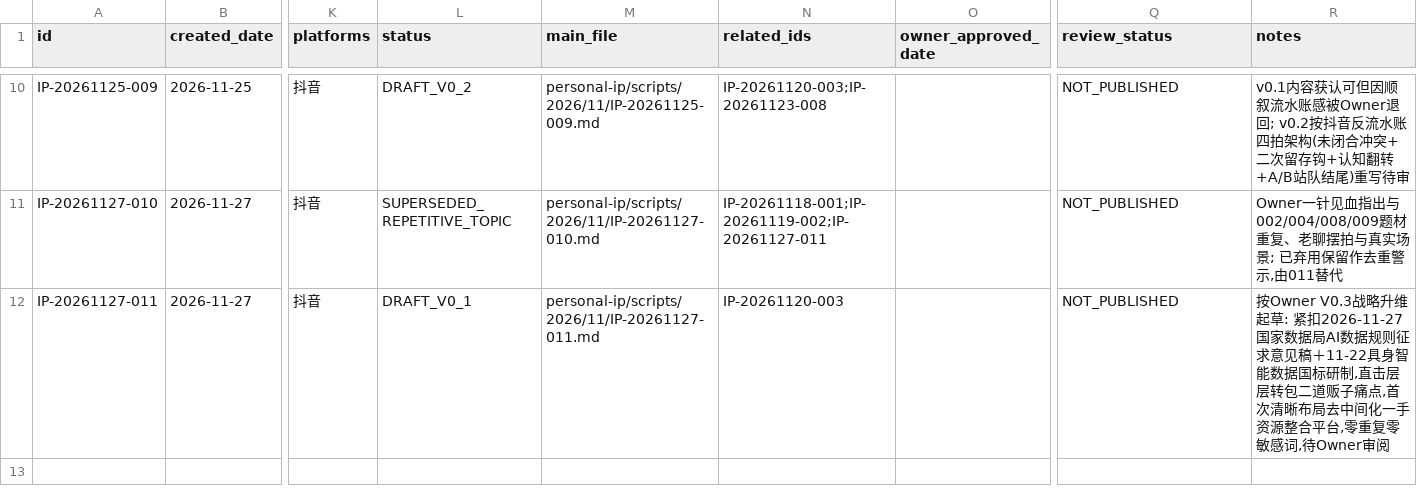
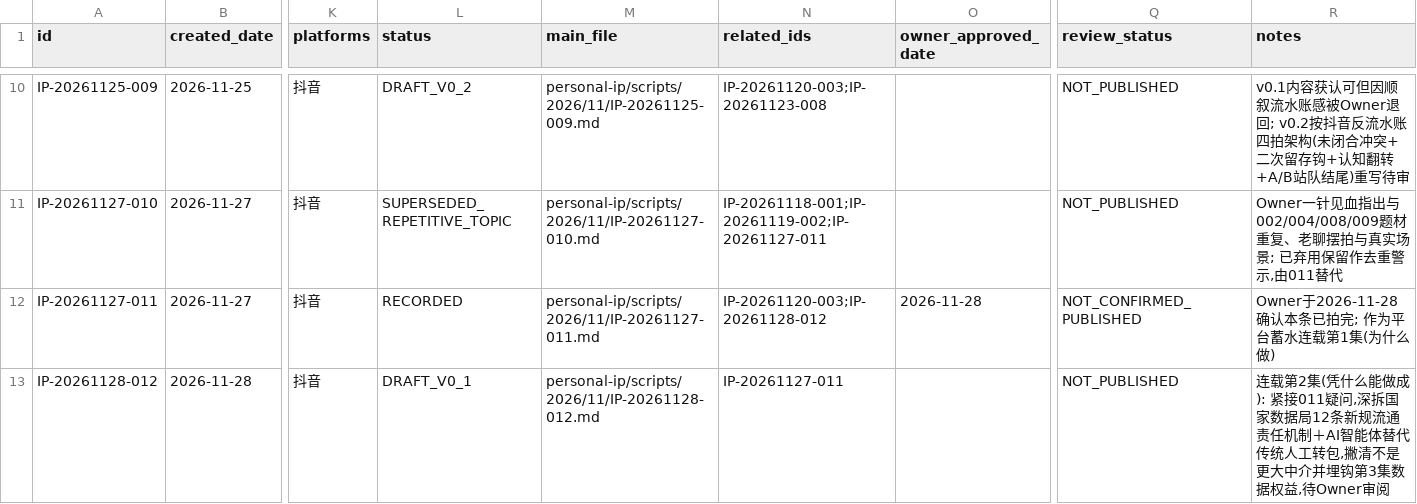
Before and after one commit to jinxi1036-maker68/jiqiren, a CSV file: personal-ip/scripts/INDEX.csv, drawn as a sheet; only a part is shown, gaps mark what is left out; rows hold the shown columns only; the diff names each change by its address in the sheet, - before the commit and + after, or states it on an @@ line.

Commit message:
docs(ip): mark 011 RECORDED, add serialized continuity arc and draft IP-20261128-012

```diff
--- a/personal-ip/scripts/INDEX.csv
+++ b/personal-ip/scripts/INDEX.csv
-L12 (status): DRAFT_V0_1
+L12 (status): RECORDED
-N12 (related_ids): IP-20261120-003
+N12 (related_ids): IP-20261120-003;IP-20261128-012
-O12 (owner_approved_date): (empty)
+O12 (owner_approved_date): 2026-11-28
-Q12 (review_status): NOT_PUBLISHED
+Q12 (review_status): NOT_CONFIRMED_PUBLISHED
-R12 (notes): 按Owner V0.3战略升维起草: 紧扣2026-11-27国家数据局AI数据规则征求意见稿＋11-22具身智能数据国标研制,直击层层转包二道贩子痛点,首次清晰布局去中间化一手资源整合平台,零重复零敏感词,待Owner审阅
+R12 (notes): Owner于2026-11-28确认本条已拍完; 作为平台蓄水连载第1集(为什么做)
+row 13: IP-20261128-012 | 2026-11-28 | 抖音 | DRAFT_V0_1 | personal-ip/scripts/2026/11/IP-20261128-012.md | IP-20261127-011 |  | NOT_PUBLISHED | 连载第2集(凭什么能做成): 紧接011疑问,深拆国家数据局12条新规流通责任机制＋AI智能体替代传统人工转包,撇清不是更大中介并埋钩第3集数据权益,待Owner审阅
```
Also changed, not shown: 4 other files.
